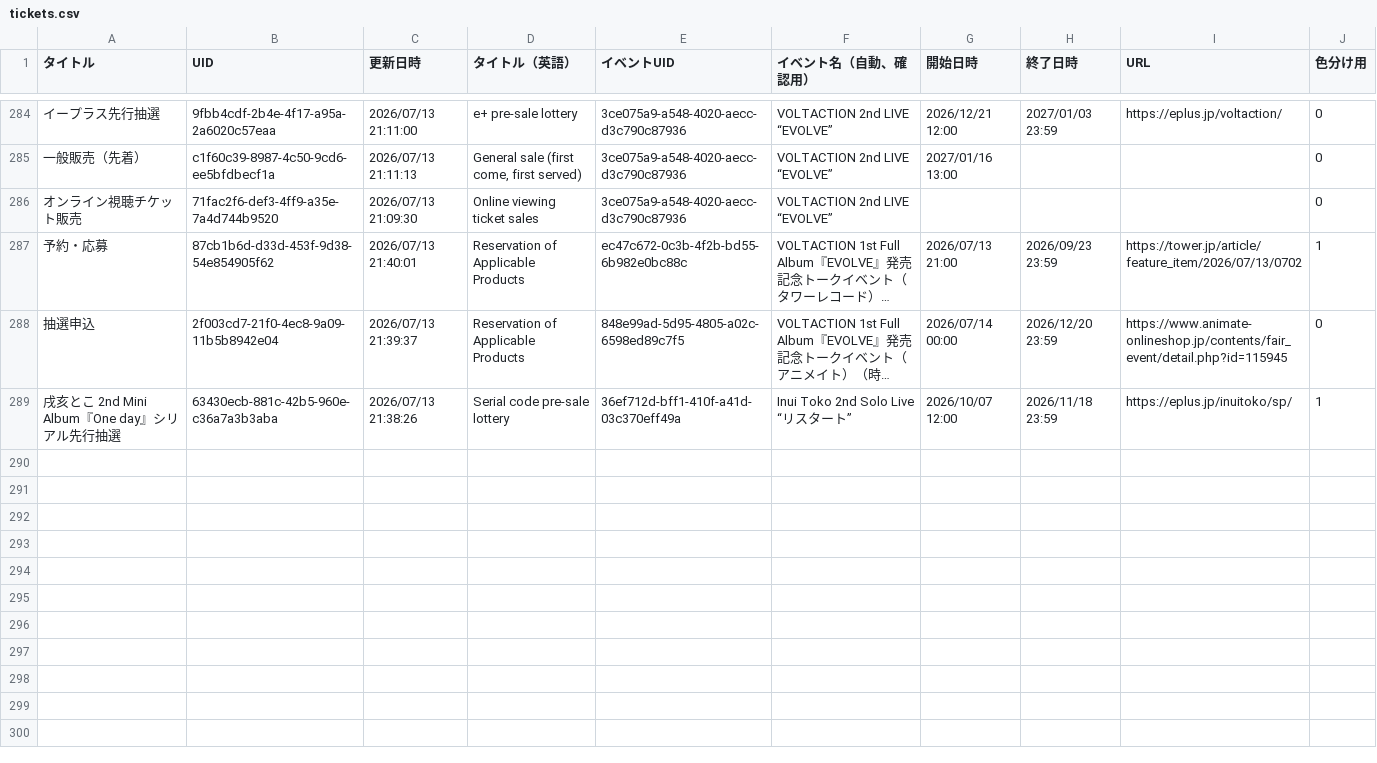
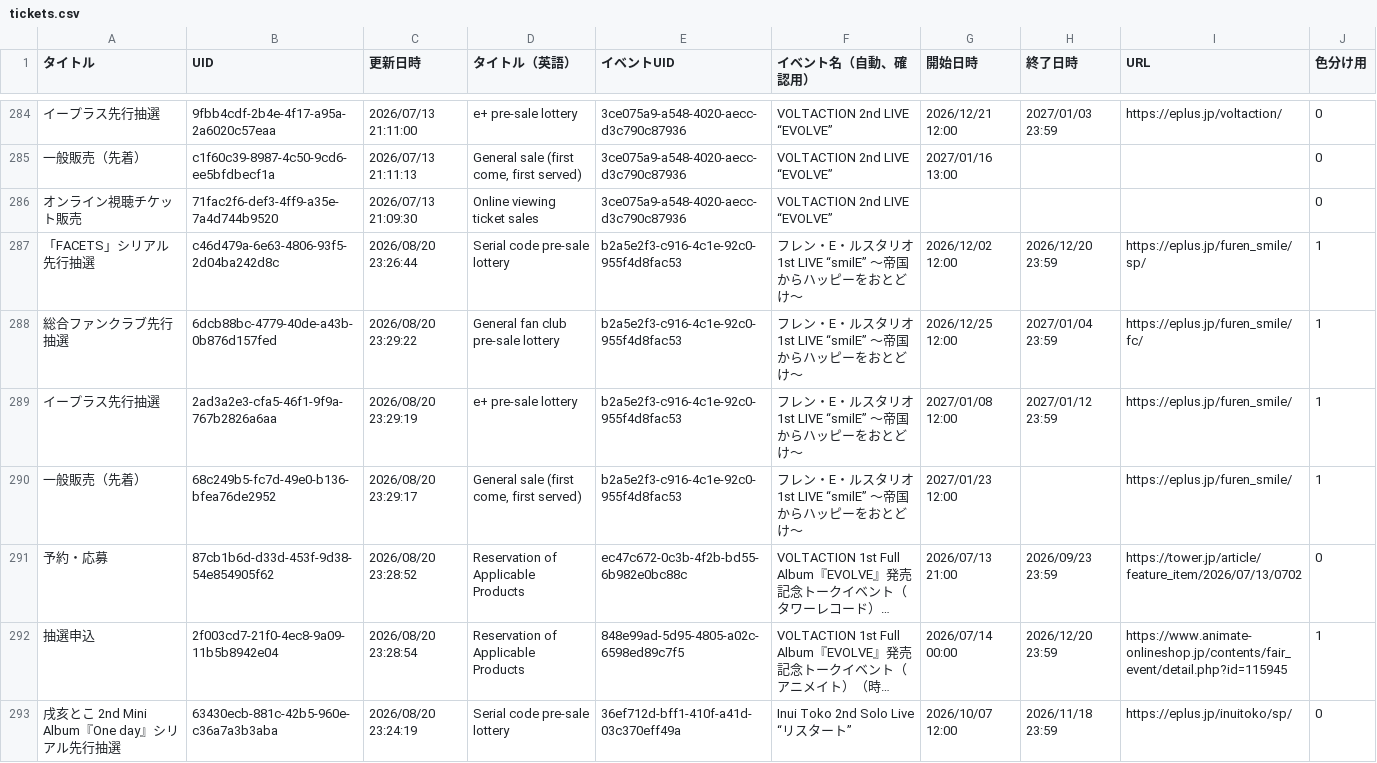
Before and after one commit to magicien/Nij.iCal, a CSV file: docs/data/tickets.csv, drawn as a sheet; only a part is shown, gaps mark what is left out; long unchanged cells end in …; addresses are those after the commit; the diff names each change by its address in the sheet, - before the commit and + after, or states it on an @@ line.

```diff
--- a/docs/data/tickets.csv
+++ b/docs/data/tickets.csv
+row 287: 「FACETS」シリアル先行抽選 | c46d479a-6e63-4806-93f5-2d04ba242d8c | 2026/08/20 23:26:44 | Serial code pre-sale lottery | b2a5e2f3-c916-4c1e-92c0-955f4d8fac53 | フレン・E・ルスタリオ 1st LIVE “smilE” 〜帝国からハッピーをおとどけ〜 | 2026/12/02 12:00 | 2026/12/20 23:59 | https://eplus.jp/furen_smile/sp/ | 1
+row 288: 総合ファンクラブ先行抽選 | 6dcb88bc-4779-40de-a43b-0b876d157fed | 2026/08/20 23:29:22 | General fan club pre-sale lottery | b2a5e2f3-c916-4c1e-92c0-955f4d8fac53 | フレン・E・ルスタリオ 1st LIVE “smilE” 〜帝国からハッピーをおとどけ〜 | 2026/12/25 12:00 | 2027/01/04 23:59 | https://eplus.jp/furen_smile/fc/ | 1
+row 289: イープラス先行抽選 | 2ad3a2e3-cfa5-46f1-9f9a-767b2826a6aa | 2026/08/20 23:29:19 | e+ pre-sale lottery | b2a5e2f3-c916-4c1e-92c0-955f4d8fac53 | フレン・E・ルスタリオ 1st LIVE “smilE” 〜帝国からハッピーをおとどけ〜 | 2027/01/08 12:00 | 2027/01/12 23:59 | https://eplus.jp/furen_smile/ | 1
+row 290: 一般販売（先着） | 68c249b5-fc7d-49e0-b136-bfea76de2952 | 2026/08/20 23:29:17 | General sale (first come, first served) | b2a5e2f3-c916-4c1e-92c0-955f4d8fac53 | フレン・E・ルスタリオ 1st LIVE “smilE” 〜帝国からハッピーをおとどけ〜 | 2027/01/23 12:00 |  | https://eplus.jp/furen_smile/ | 1
-C291 (更新日時): 2026/07/13 21:40:01
+C291 (更新日時): 2026/08/20 23:28:52
-J291 (色分け用): 1
+J291 (色分け用): 0
-C292 (更新日時): 2026/07/13 21:39:37
+C292 (更新日時): 2026/08/20 23:28:54
-J292 (色分け用): 0
+J292 (色分け用): 1
-C293 (更新日時): 2026/07/13 21:38:26
+C293 (更新日時): 2026/08/20 23:24:19
-J293 (色分け用): 1
+J293 (色分け用): 0
```
Also changed, not shown: docs/data/events.csv, 14 other files.
